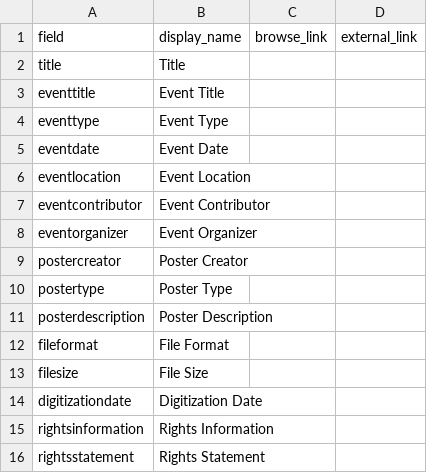
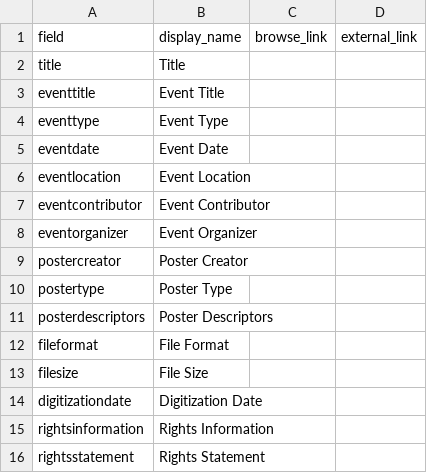
Before and after one commit to molly-busch/squires-testing, a CSV file: _data/config-metadata.csv, drawn as a sheet.

Commit message:
Update config-metadata.csv

```diff
--- a/_data/config-metadata.csv
+++ b/_data/config-metadata.csv
@@ -10,3 +10,3 @@ postercreator,Poster Creator,
 postertype,Poster Type,
-posterdescription,Poster Description,
+posterdescriptors,Poster Descriptors,
 fileformat,File Format,
```
